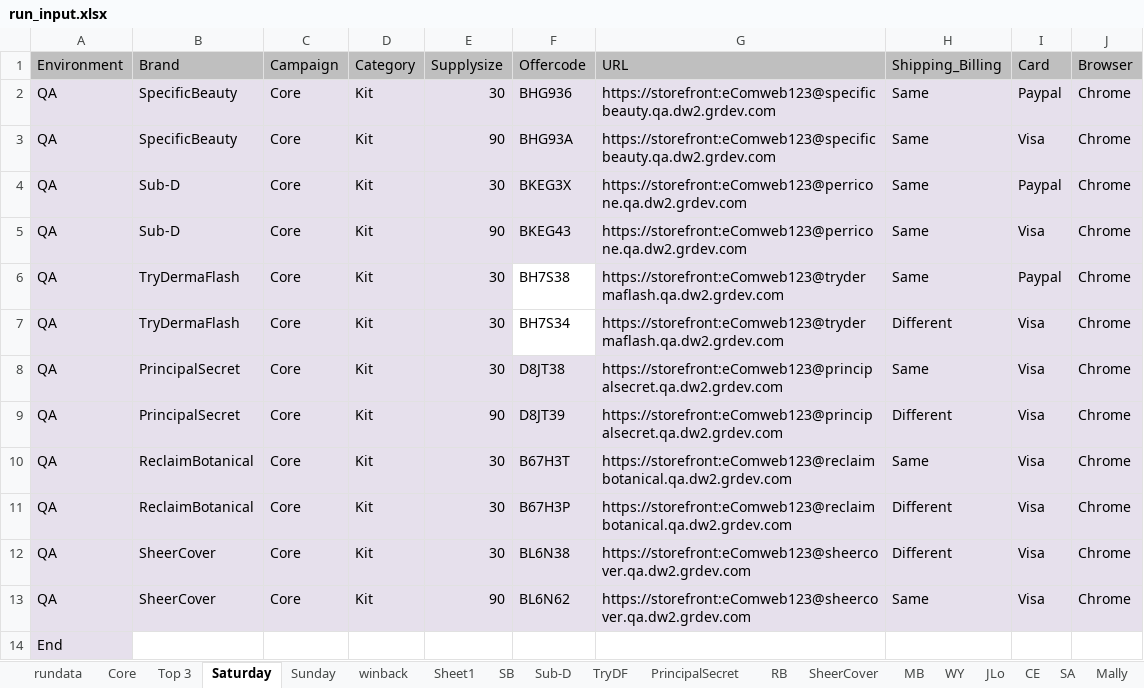
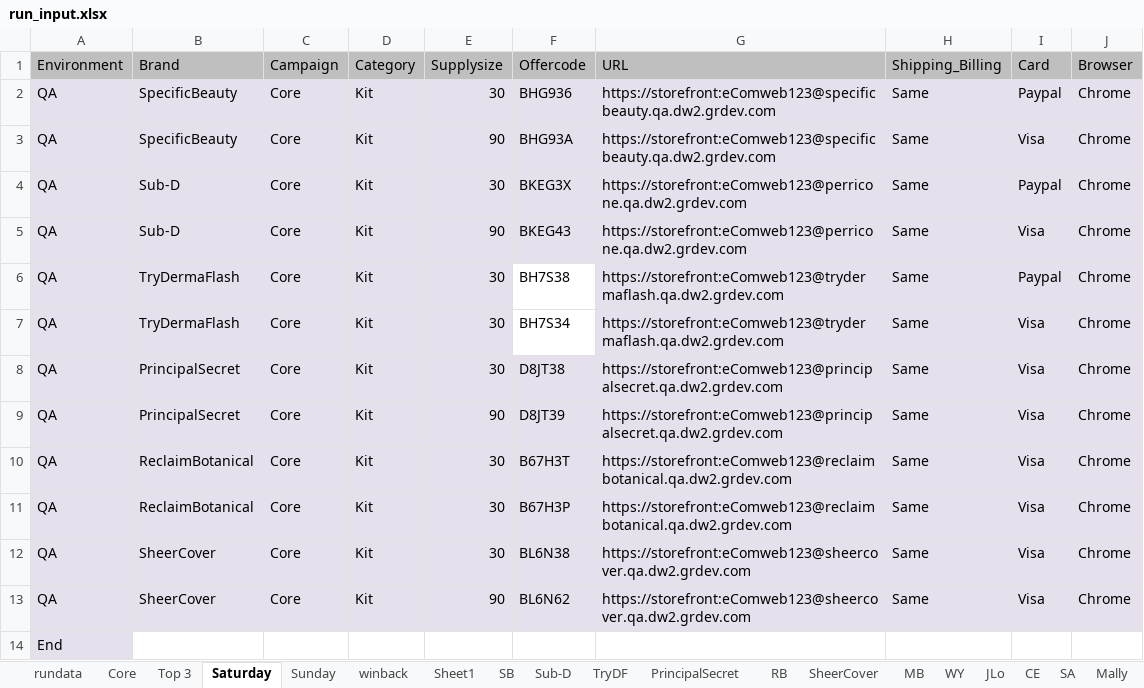
Before and after one commit to Bharathi28/gr, an Excel workbook: gr/Input_Output/BuyflowValidation/run_input.xlsx, sheet Saturday, drawn as a sheet; values as stored, in another font and other column widths than the file's, no borders; the diff names each change by its address in the sheet, - before the commit and + after, or states it on an @@ line.

```diff
--- a/gr/Input_Output/BuyflowValidation/run_input.xlsx (sheet Saturday)
+++ b/gr/Input_Output/BuyflowValidation/run_input.xlsx (sheet Saturday)
-H7 (Shipping_Billing): Different
+H7 (Shipping_Billing): Same
-H9 (Shipping_Billing): Different
+H9 (Shipping_Billing): Same
-H11:H12 (Shipping_Billing): Different
+H11:H12 (Shipping_Billing): Same
```
Also changed, not shown: sheet rundata, sheet Sub-D, sheet Top 3.
